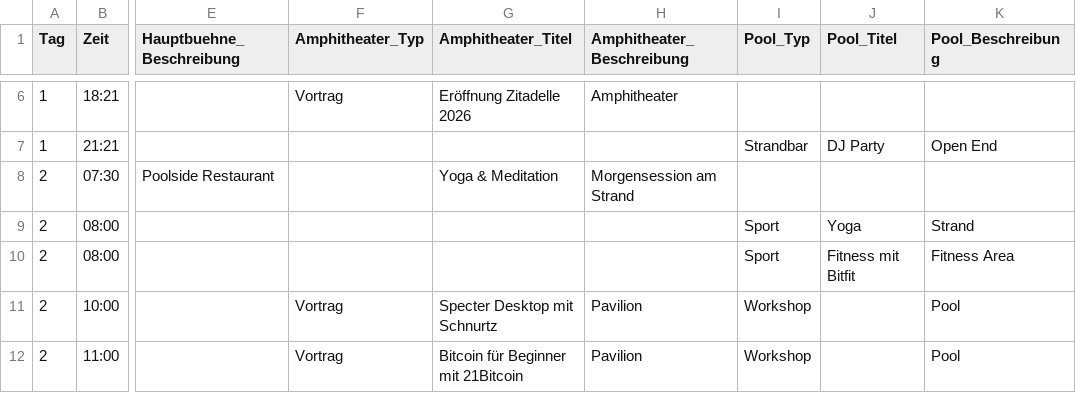
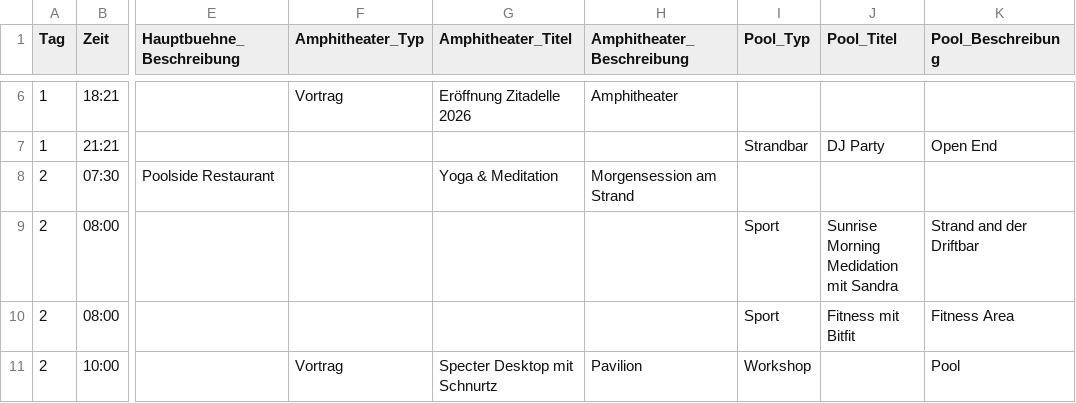
Before and after one commit to Razue/zitadelle2026, a CSV file: programm.csv, drawn as a sheet; only a part is shown, gaps mark what is left out; the shorter side is filled out with more unchanged rows; the diff names each change by its address in the sheet, - before the commit and + after, or states it on an @@ line.

Commit message:
Update programm.csv

```diff
--- a/programm.csv
+++ b/programm.csv
-J9 (Pool_Titel): Yoga
+J9 (Pool_Titel): Sunrise Morning Medidation mit Sandra
-K9 (Pool_Beschreibung): Strand
+K9 (Pool_Beschreibung): Strand and der Driftbar
```
